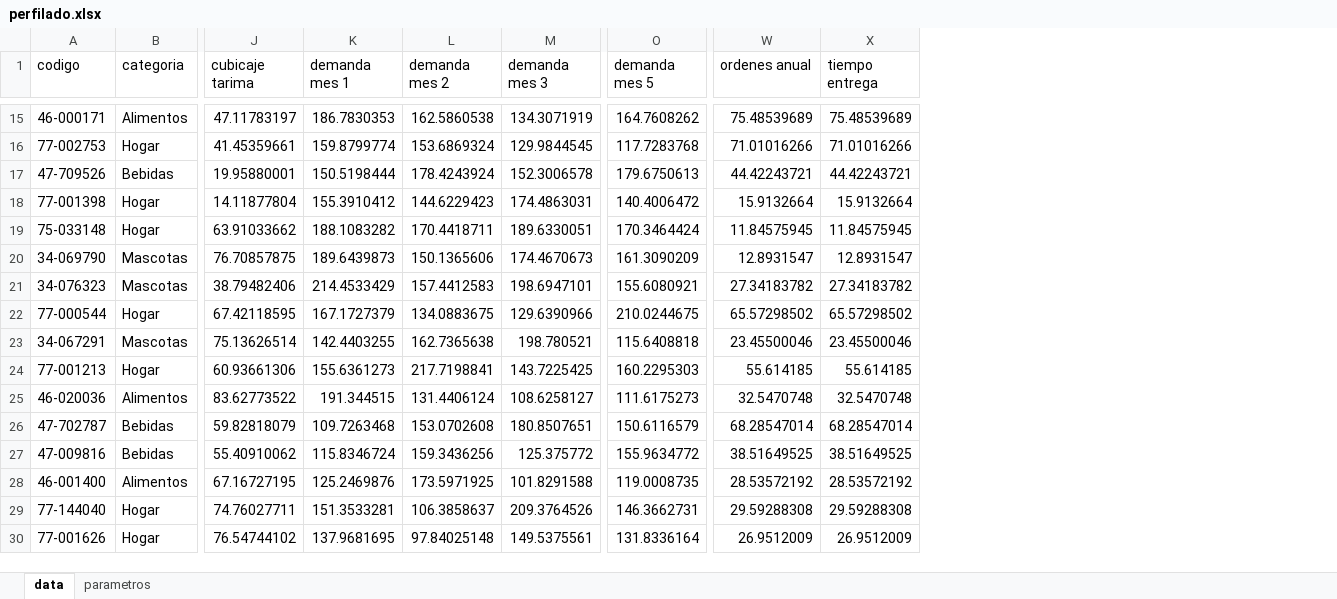
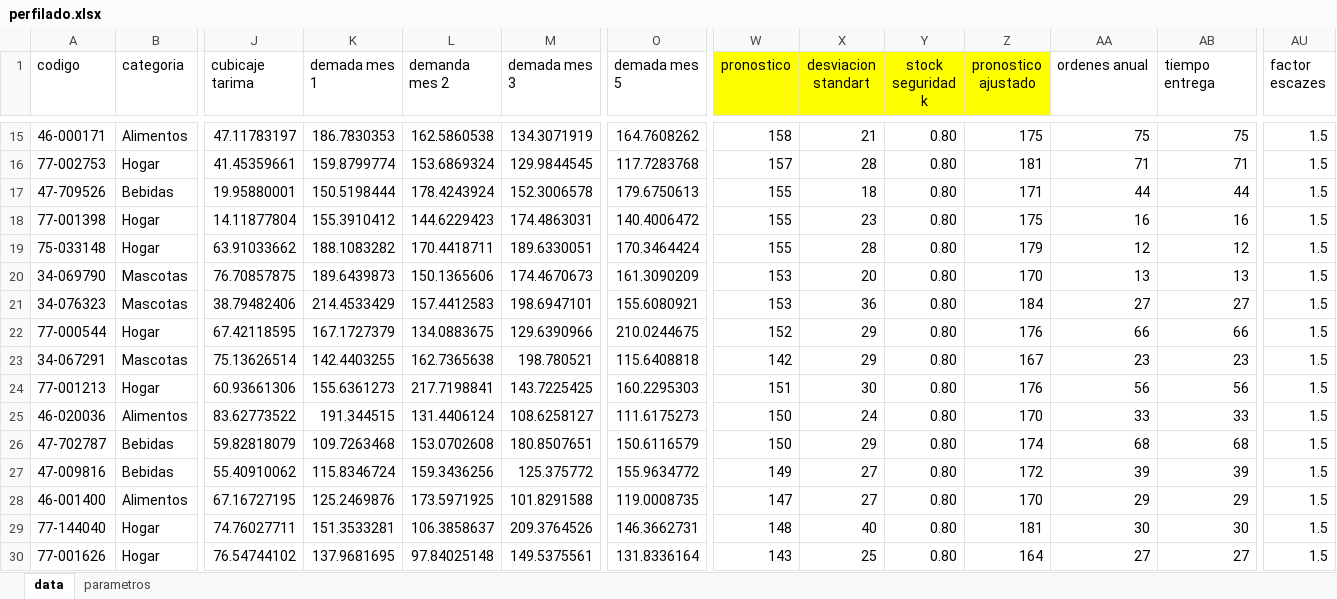
Before and after one commit to risojo/SupplyChain-Optimization, an Excel workbook: data/sources/perfilado.xlsx, sheet data, drawn as a sheet; only a part is shown, gaps mark what is left out; values as stored, in another font and other column widths than the file's, no borders; addresses are those after the commit; the diff covers the shown part only; the diff names each change by its address in the sheet, - before the commit and + after, or states it on an @@ line.

```diff
--- a/data/sources/perfilado.xlsx (sheet data)
+++ b/data/sources/perfilado.xlsx (sheet data)
+column W (pronostico), rows 15-30: 158 | 157 | 155 | 155 | 155 | 153 | 153 | 152 | 142 | 151 | 150 | 150 | 149 | 147 | 148 | 143
+column X (desviacion standart), rows 15-30: 21 | 28 | 18 | 23 | 28 | 20 | 36 | 29 | 29 | 30 | 24 | 29 | 27 | 27 | 40 | 25
+column Y (stock seguridad k), rows 15-30: all 0.80
+column Z (pronostico ajustado), rows 15-30: 175 | 181 | 171 | 175 | 179 | 170 | 184 | 176 | 167 | 176 | 170 | 174 | 172 | 170 | 181 | 164
+column AU (factor escazes), rows 15-30: all 1.5
-K1: demanda mes 1
+K1: demada mes 1
-M1: demanda mes 3
+M1: demada mes 3
-O1: demanda mes 5
+O1: demada mes 5
-AA15 (ordenes anual): 75.48539689
+AA15 (ordenes anual): 75
-AB15 (tiempo entrega): 75.48539689
+AB15 (tiempo entrega): 75
-AA16 (ordenes anual): 71.01016266
+AA16 (ordenes anual): 71
-AB16 (tiempo entrega): 71.01016266
+AB16 (tiempo entrega): 71
-AA17 (ordenes anual): 44.42243721
+AA17 (ordenes anual): 44
-AB17 (tiempo entrega): 44.42243721
+AB17 (tiempo entrega): 44
-AA18 (ordenes anual): 15.9132664
+AA18 (ordenes anual): 16
-AB18 (tiempo entrega): 15.9132664
+AB18 (tiempo entrega): 16
-AA19 (ordenes anual): 11.84575945
+AA19 (ordenes anual): 12
-AB19 (tiempo entrega): 11.84575945
+AB19 (tiempo entrega): 12
-AA20 (ordenes anual): 12.8931547
+AA20 (ordenes anual): 13
-AB20 (tiempo entrega): 12.8931547
+AB20 (tiempo entrega): 13
-AA21 (ordenes anual): 27.34183782
+AA21 (ordenes anual): 27
-AB21 (tiempo entrega): 27.34183782
+AB21 (tiempo entrega): 27
-AA22 (ordenes anual): 65.57298502
+AA22 (ordenes anual): 66
-AB22 (tiempo entrega): 65.57298502
+AB22 (tiempo entrega): 66
-AA23 (ordenes anual): 23.45500046
+AA23 (ordenes anual): 23
-AB23 (tiempo entrega): 23.45500046
+AB23 (tiempo entrega): 23
-AA24 (ordenes anual): 55.614185
+AA24 (ordenes anual): 56
-AB24 (tiempo entrega): 55.614185
+AB24 (tiempo entrega): 56
-AA25 (ordenes anual): 32.5470748
+AA25 (ordenes anual): 33
-AB25 (tiempo entrega): 32.5470748
+AB25 (tiempo entrega): 33
-AA26 (ordenes anual): 68.28547014
+AA26 (ordenes anual): 68
-AB26 (tiempo entrega): 68.28547014
+AB26 (tiempo entrega): 68
-AA27 (ordenes anual): 38.51649525
+AA27 (ordenes anual): 39
-AB27 (tiempo entrega): 38.51649525
+AB27 (tiempo entrega): 39
-AA28 (ordenes anual): 28.53572192
+AA28 (ordenes anual): 29
-AB28 (tiempo entrega): 28.53572192
+AB28 (tiempo entrega): 29
-AA29 (ordenes anual): 29.59288308
+AA29 (ordenes anual): 30
-AB29 (tiempo entrega): 29.59288308
+AB29 (tiempo entrega): 30
-AA30 (ordenes anual): 26.9512009
+AA30 (ordenes anual): 27
-AB30 (tiempo entrega): 26.9512009
+AB30 (tiempo entrega): 27
```
Also changed, not shown: 166 edited cells elsewhere in this sheet, sheet parametros, 25 other files.
